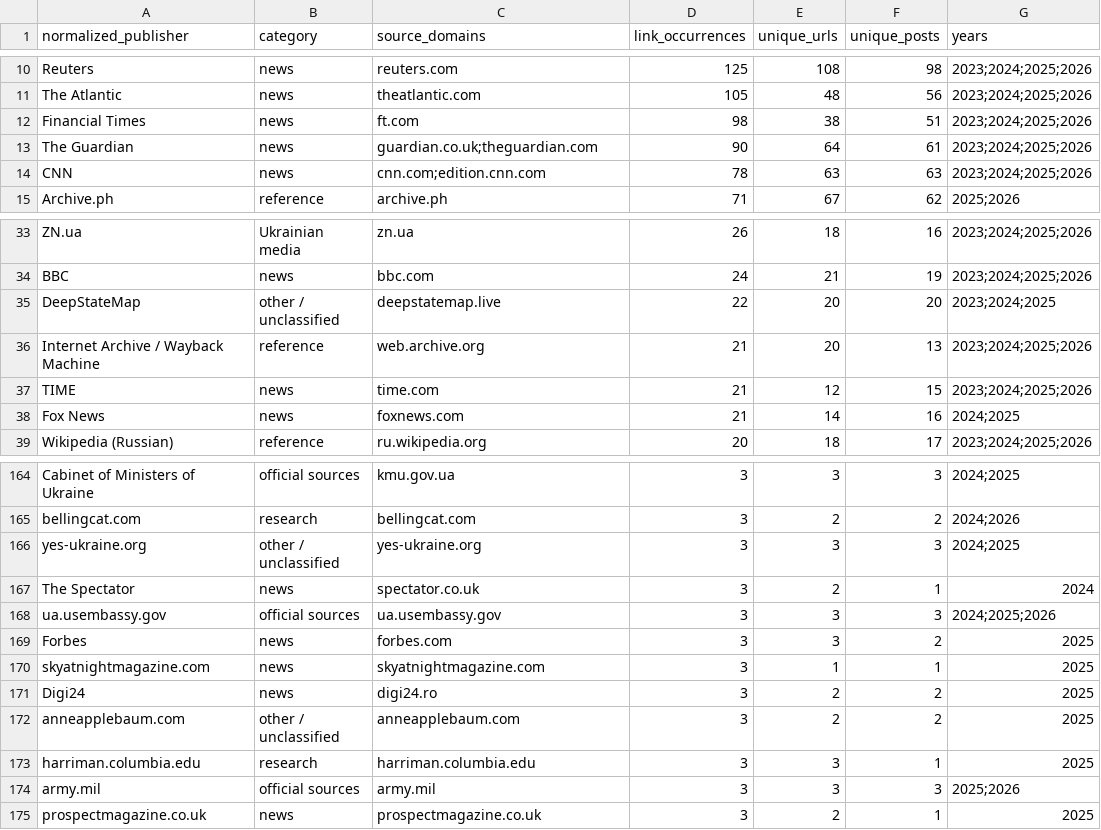
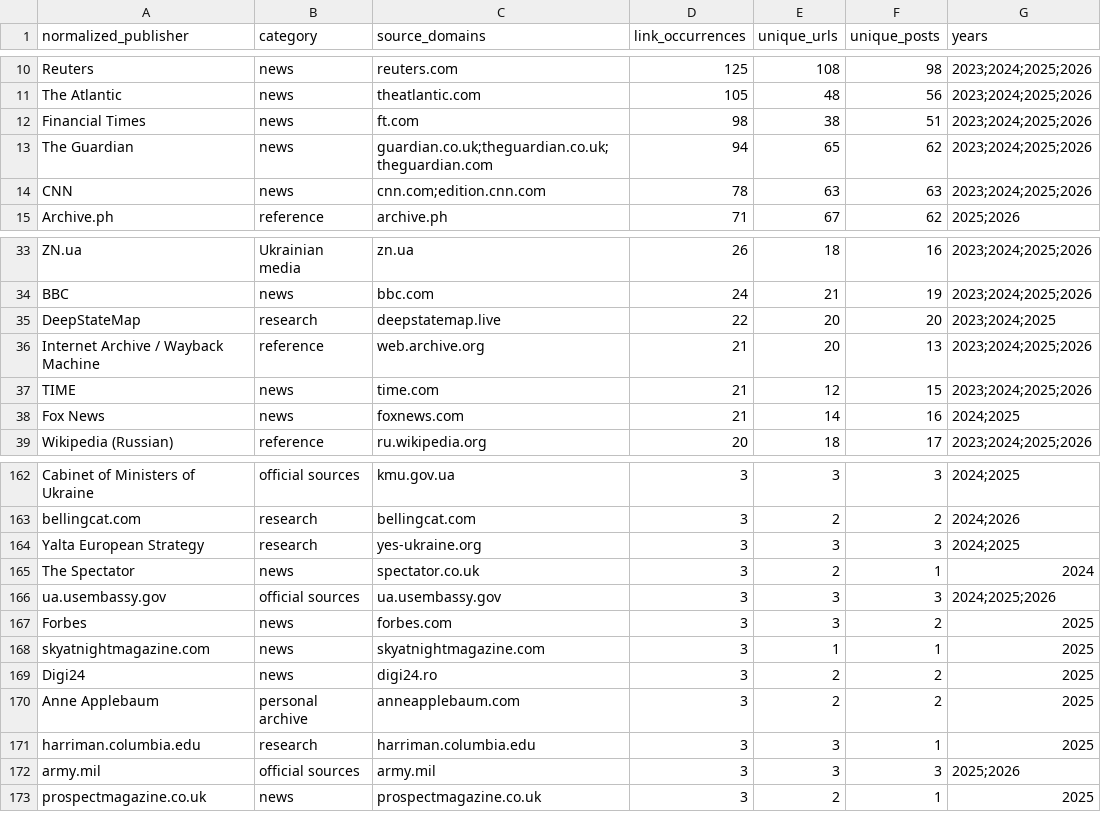
Before and after one commit to abdymok/substack_archive, a CSV file: working_set/2023-2026_publisher_registry.csv, drawn as a sheet; only a part is shown, gaps mark what is left out; the diff covers the shown part only.

Commit message:
Refresh publisher registry after second review pass

```diff
--- a/working_set/2023-2026_publisher_registry.csv
+++ b/working_set/2023-2026_publisher_registry.csv
@@ -12,3 +12,3 @@
 "Financial Times","news","ft.com","98","38","51","2023;2024;2025;2026"
-"The Guardian","news","guardian.co.uk;theguardian.com","90","64","61","2023;2024;2025;2026"
+"The Guardian","news","guardian.co.uk;theguardian.co.uk;theguardian.com","94","65","62","2023;2024;2025;2026"
 "CNN","news","cnn.com;edition.cnn.com","78","63","63","2023;2024;2025;2026"
@@ -34,3 +34,3 @@
 "BBC","news","bbc.com","24","21","19","2023;2024;2025;2026"
-"DeepStateMap","other / unclassified","deepstatemap.live","22","20","20","2023;2024;2025"
+"DeepStateMap","research","deepstatemap.live","22","20","20","2023;2024;2025"
 "Internet Archive / Wayback Machine","reference","web.archive.org","21","20","13","2023;2024;2025;2026"
@@ -165,3 +163,3 @@
 "bellingcat.com","research","bellingcat.com","3","2","2","2024;2026"
-"yes-ukraine.org","other / unclassified","yes-ukraine.org","3","3","3","2024;2025"
+"Yalta European Strategy","research","yes-ukraine.org","3","3","3","2024;2025"
 "The Spectator","news","spectator.co.uk","3","2","1","2024"
@@ -171,3 +169,3 @@
 "Digi24","news","digi24.ro","3","2","2","2025"
-"anneapplebaum.com","other / unclassified","anneapplebaum.com","3","2","2","2025"
+"Anne Applebaum","personal archive","anneapplebaum.com","3","2","2","2025"
 "harriman.columbia.edu","research","harriman.columbia.edu","3","3","1","2025"
```
Also changed, not shown: 1 added row, 3 removed rows and 37 edited cells elsewhere in this file.
